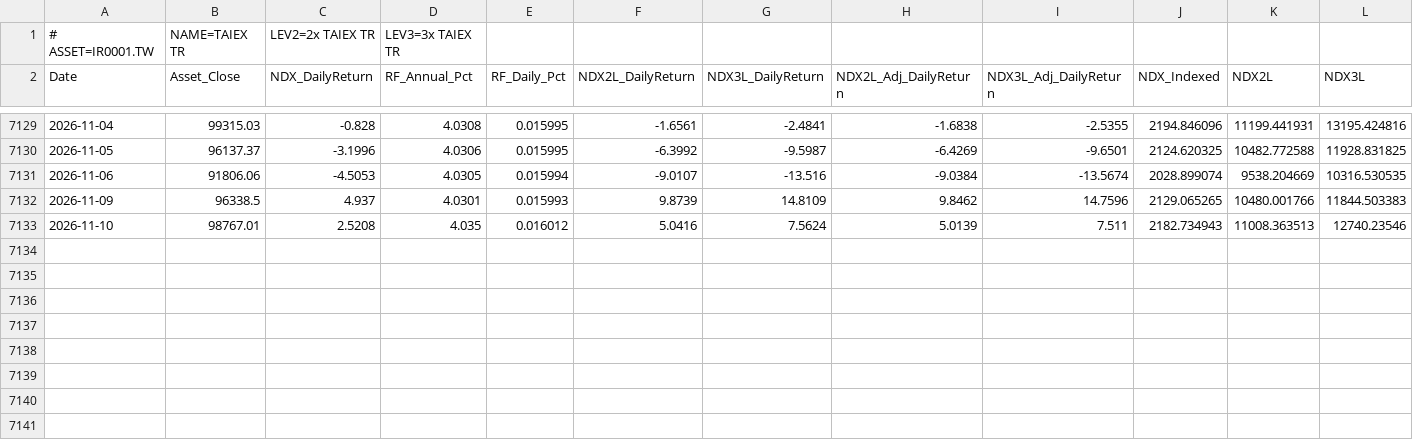
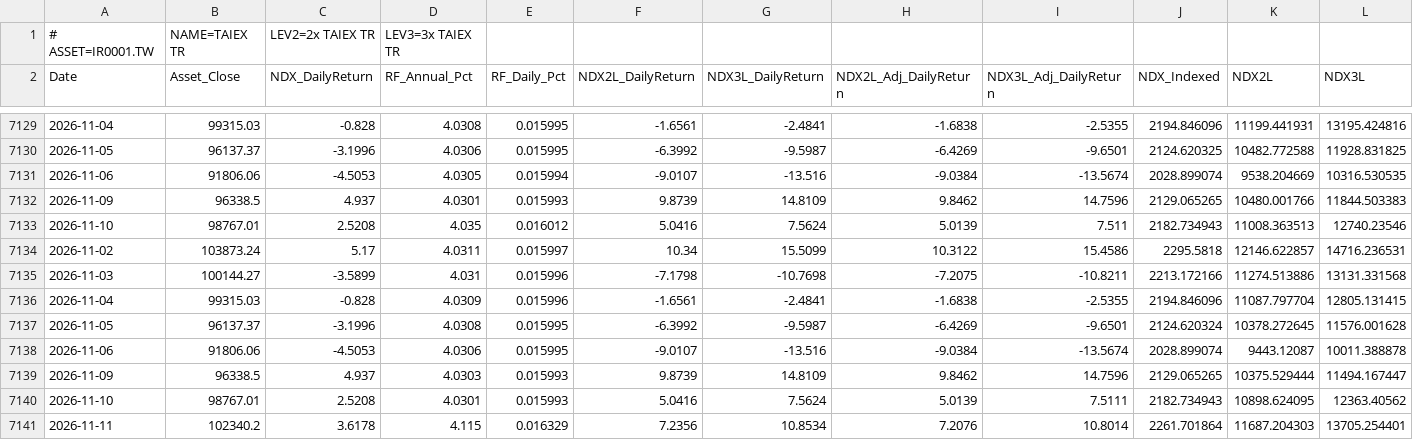
Before and after one commit to petahung/monte_carlo_sim, a CSV file: data/ir0001_tw_leveraged.csv, drawn as a sheet; only a part is shown, gaps mark what is left out; rows hold the shown columns only; the diff names each change by its address in the sheet, - before the commit and + after, or states it on an @@ line.

```diff
--- a/data/ir0001_tw_leveraged.csv
+++ b/data/ir0001_tw_leveraged.csv
+row 7134: 2026-11-02 | 103873.24 | 5.17 | 4.0311 | 0.015997 | 10.34 | 15.5099 | 10.3122 | 15.4586 | 2295.5818 | 12146.622857 | 14716.236531
+row 7135: 2026-11-03 | 100144.27 | -3.5899 | 4.031 | 0.015996 | -7.1798 | -10.7698 | -7.2075 | -10.8211 | 2213.172166 | 11274.513886 | 13131.331568
+row 7136: 2026-11-04 | 99315.03 | -0.828 | 4.0309 | 0.015996 | -1.6561 | -2.4841 | -1.6838 | -2.5355 | 2194.846096 | 11087.797704 | 12805.131415
+row 7137: 2026-11-05 | 96137.37 | -3.1996 | 4.0308 | 0.015995 | -6.3992 | -9.5987 | -6.4269 | -9.6501 | 2124.620324 | 10378.272645 | 11576.001628
+row 7138: 2026-11-06 | 91806.06 | -4.5053 | 4.0306 | 0.015995 | -9.0107 | -13.516 | -9.0384 | -13.5674 | 2028.899074 | 9443.12087 | 10011.388878
+row 7139: 2026-11-09 | 96338.5 | 4.937 | 4.0303 | 0.015993 | 9.8739 | 14.8109 | 9.8462 | 14.7596 | 2129.065265 | 10375.529444 | 11494.167447
+row 7140: 2026-11-10 | 98767.01 | 2.5208 | 4.0301 | 0.015993 | 5.0416 | 7.5624 | 5.0139 | 7.5111 | 2182.734943 | 10898.624095 | 12363.40562
+row 7141: 2026-11-11 | 102340.2 | 3.6178 | 4.115 | 0.016329 | 7.2356 | 10.8534 | 7.2076 | 10.8014 | 2261.701864 | 11687.204303 | 13705.254401
```
Also changed, not shown: data/0050_tw_leveraged.csv, data/btc-usd_leveraged.csv, 4 other files.
